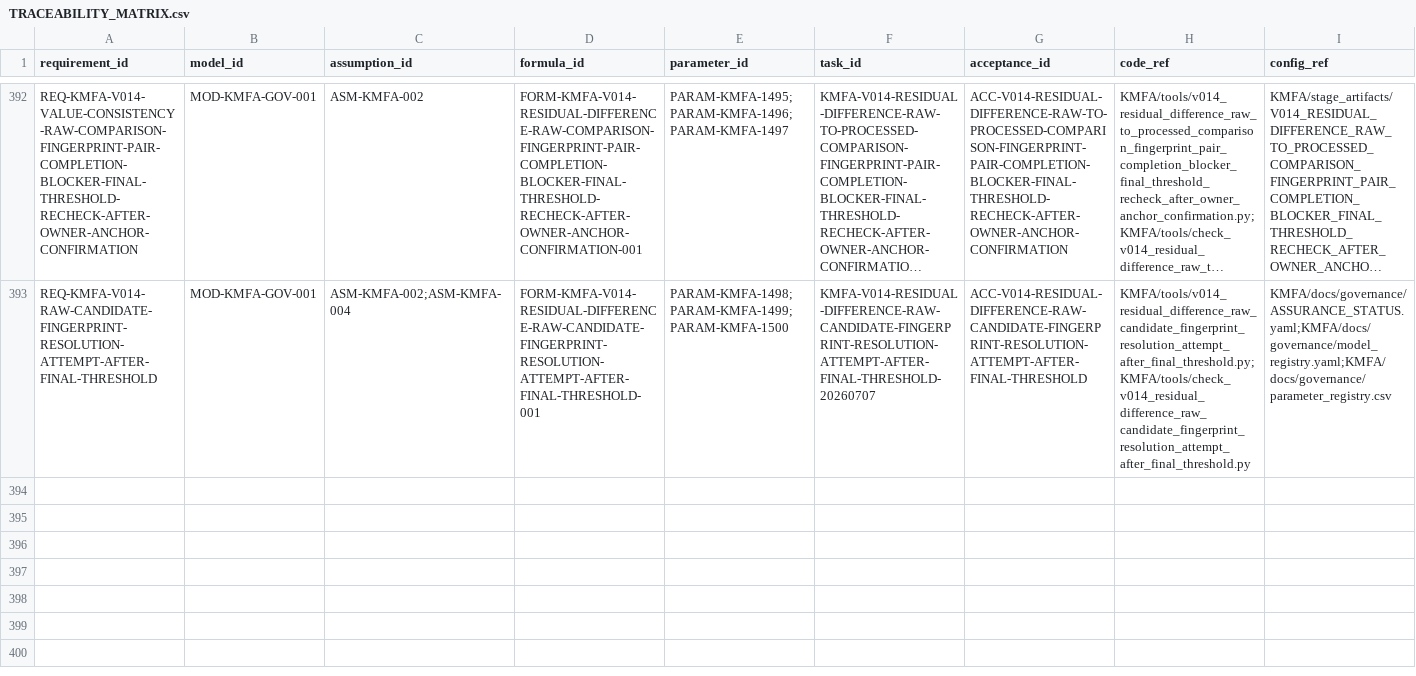
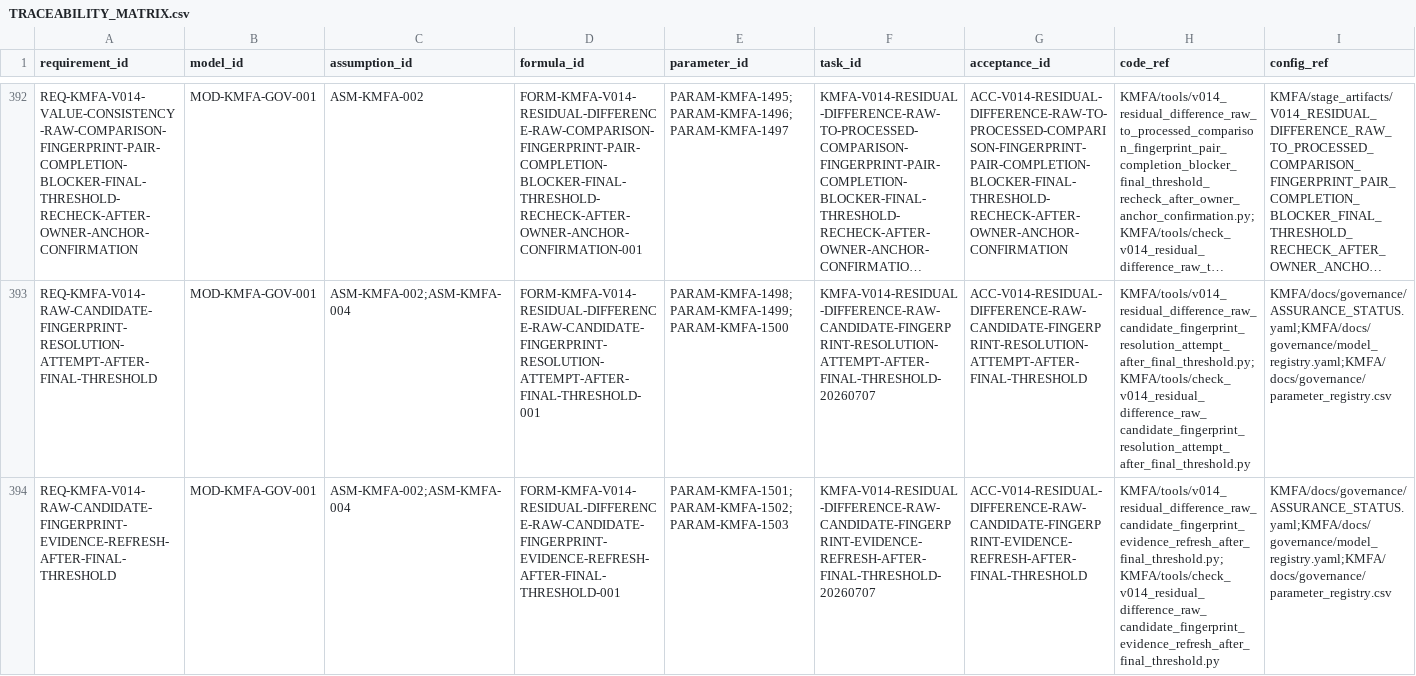
Before and after one commit to LinzeColin/KMOS, a CSV file: KMFA/docs/governance/TRACEABILITY_MATRIX.csv, drawn as a sheet; only a part is shown, gaps mark what is left out; long unchanged cells end in …; rows hold the shown columns only; the diff names each change by its address in the sheet, - before the commit and + after, or states it on an @@ line.

Commit message:
KMFA v0.1.4 refresh raw fingerprint evidence

```diff
--- a/KMFA/docs/governance/TRACEABILITY_MATRIX.csv
+++ b/KMFA/docs/governance/TRACEABILITY_MATRIX.csv
+row 394: REQ-KMFA-V014-RAW-CANDIDATE-FINGERPRINT-EVIDENCE-REFRESH-AFTER-FINAL-THRESHOLD | MOD-KMFA-GOV-001 | ASM-KMFA-002;ASM-KMFA-004 | FORM-KMFA-V014-RESIDUAL-DIFFERENCE-RAW-CANDIDATE-FINGERPRINT-EVIDENCE-REFRESH-AFTER-FINAL-THRESHOLD-001 | PARAM-KMFA-1501;PARAM-KMFA-1502;PARAM-KMFA-1503 | KMFA-V014-RESIDUAL-DIFFERENCE-RAW-CANDIDATE-FINGERPRINT-EVIDENCE-REFRESH-AFTER-FINAL-THRESHOLD-20260707 | ACC-V014-RESIDUAL-DIFFERENCE-RAW-CANDIDATE-FINGERPRINT-EVIDENCE-REFRESH-AFTER-FINAL-THRESHOLD | KMFA/tools/v014_residual_difference_raw_candidate_fingerprint_evidence_refresh_after_final_threshold.py;KMFA/tools/check_v014_residual_difference_raw_candidate_fingerprint_evidence_refresh_after_final_threshold.py | KMFA/docs/governance/ASSURANCE_STATUS.yaml;KMFA/docs/governance/model_registry.yaml;KMFA/docs/governance/parameter_registry.csv
```
Also changed, not shown: 36 other files.
